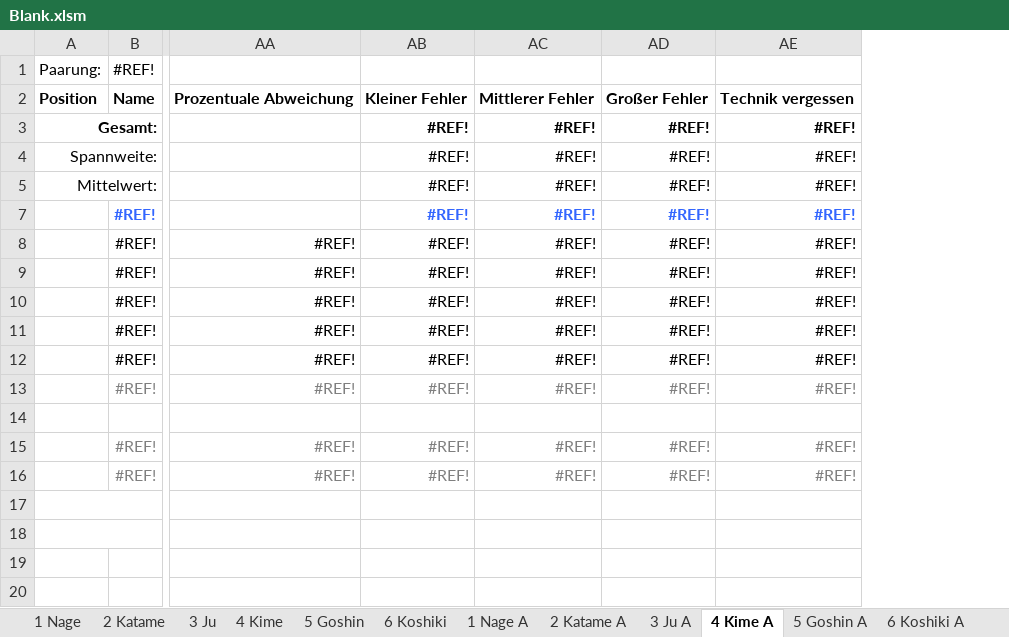
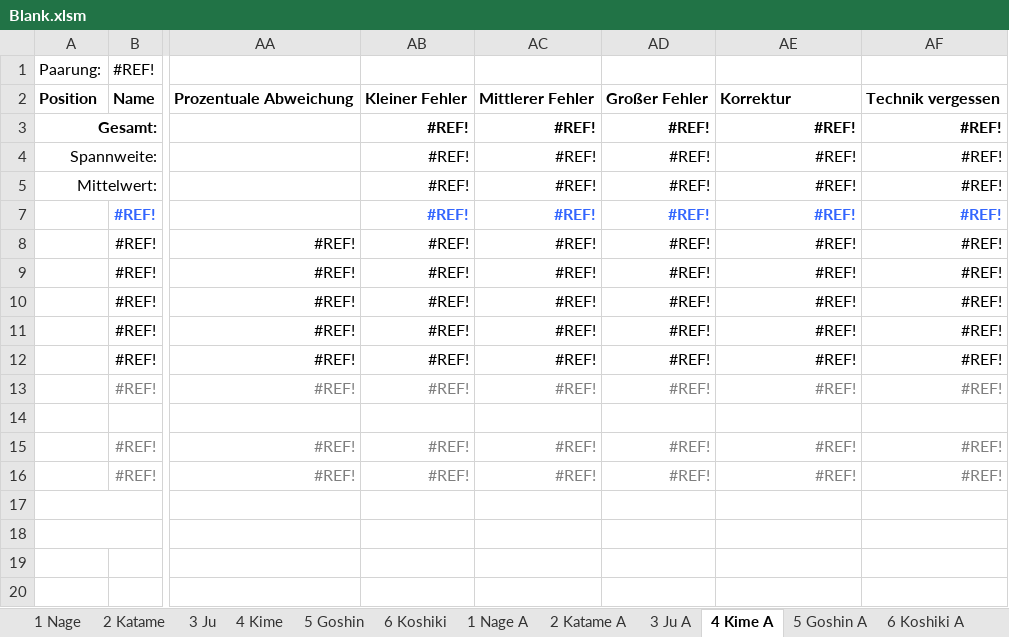
Before and after one commit to dev-jung/judo-kata, an Excel workbook: Templates/Blank.xlsm, sheet 4 Kime A, drawn as a sheet; only a part is shown, gaps mark what is left out; values as stored, in another font and other column widths than the file's, no borders; conditional formats not drawn; the diff names each change by its address in the sheet, - before the commit and + after, or states it on an @@ line.

Commit message:
Added "Correction" column to layout, calculation, and evaluation

```diff
--- a/Templates/Blank.xlsm (sheet 4 Kime A)
+++ b/Templates/Blank.xlsm (sheet 4 Kime A)
+column AF, rows 2-16: Technik vergessen | #REF! | #REF! | #REF! | #REF! | #REF! | #REF! | #REF! | #REF! | #REF! | #REF! |  | #REF! | #REF!
-AE2: Technik vergessen
+AE2: Korrektur
```
Also changed, not shown: sheet 1 Nage, sheet 4 Kime, sheet 5 Goshin, sheet 6 Koshiki, sheet 3 Ju, sheet 2 Katame, 6 more sheets, formulas that keep their value, charts or pictures, 1 other file.
